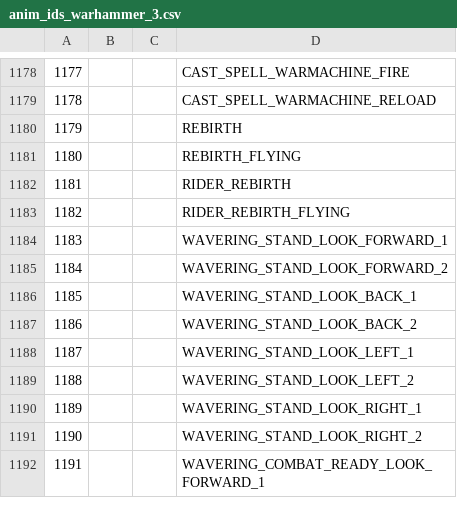
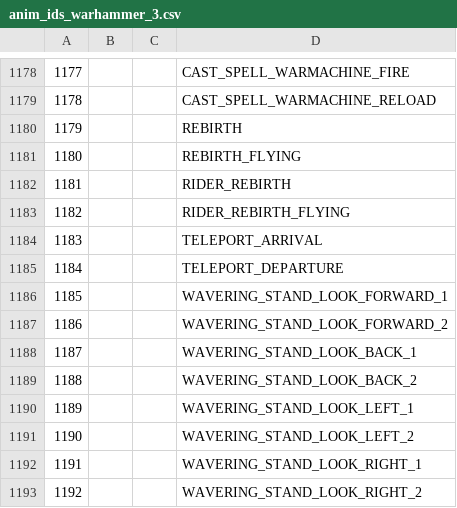
Before and after one commit to Frodo45127/rpfm-schemas, a CSV file: anim_ids_warhammer_3.csv, drawn as a sheet; only a part is shown, gaps mark what is left out; the shorter side is filled out with more unchanged rows; addresses are those after the commit; the diff names each change by its address in the sheet, - before the commit and + after, or states it on an @@ line.

Commit message:
Updated wh3 schemas and anim ids for 7.0 patch.

```diff
--- a/anim_ids_warhammer_3.csv
+++ b/anim_ids_warhammer_3.csv
+row 1184: 1183 |  |  | TELEPORT_ARRIVAL
+row 1185: 1184 |  |  | TELEPORT_DEPARTURE
@@ column A renumbered from row 1186 down @@
```
Also changed, not shown: 1 other file.
